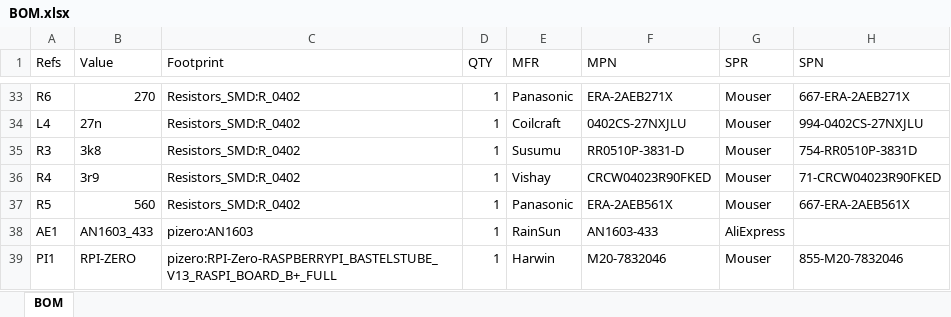
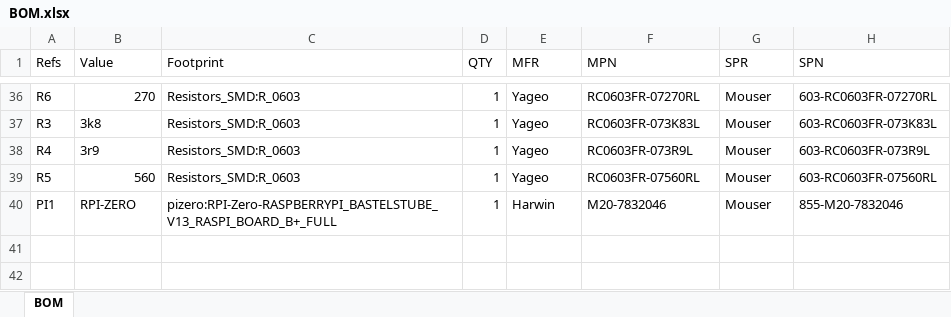
Before and after one commit to mathisschmieder/MMDVM_HS_Hat, an Excel workbook: BOM.xlsx, sheet BOM, drawn as a sheet; only a part is shown, gaps mark what is left out; values as stored, in another font and other column widths than the file's, no borders; removed rows and columns are numbered as before the commit, all else as after; the diff covers the shown part only; the diff names each change by its address in the sheet, - before the commit and + after, or states it on an @@ line.

```diff
--- a/BOM.xlsx (sheet BOM)
+++ b/BOM.xlsx (sheet BOM)
-C36 (Footprint): Resistors_SMD:R_0402
+C36 (Footprint): Resistors_SMD:R_0603
-E36 (MFR): Panasonic
+E36 (MFR): Yageo
-F36 (MPN): ERA-2AEB271X
+F36 (MPN): RC0603FR-07270RL
-H36 (SPN): 667-ERA-2AEB271X
+H36 (SPN): 603-RC0603FR-07270RL
-row 34: L4 | 27n | Resistors_SMD:R_0402 | 1 | Coilcraft | 0402CS-27NXJLU | Mouser | 994-0402CS-27NXJLU
-C37:C39 (Footprint): Resistors_SMD:R_0402
+C37:C39 (Footprint): Resistors_SMD:R_0603
-E37 (MFR): Susumu
+E37 (MFR): Yageo
-F37 (MPN): RR0510P-3831-D
+F37 (MPN): RC0603FR-073K83L
-H37 (SPN): 754-RR0510P-3831D
+H37 (SPN): 603-RC0603FR-073K83L
-E38 (MFR): Vishay
+E38 (MFR): Yageo
-F38 (MPN): CRCW04023R90FKED
+F38 (MPN): RC0603FR-073R9L
-H38 (SPN): 71-CRCW04023R90FKED
+H38 (SPN): 603-RC0603FR-073R9L
-E39 (MFR): Panasonic
+E39 (MFR): Yageo
-F39 (MPN): ERA-2AEB561X
+F39 (MPN): RC0603FR-07560RL
-H39 (SPN): 667-ERA-2AEB561X
+H39 (SPN): 603-RC0603FR-07560RL
-row 38: AE1 | AN1603_433 | pizero:AN1603 | 1 | RainSun | AN1603-433 | AliExpress
```
Also changed, not shown: 9 added rows, 6 removed rows and 64 edited cells elsewhere in this sheet, 3 other files.
